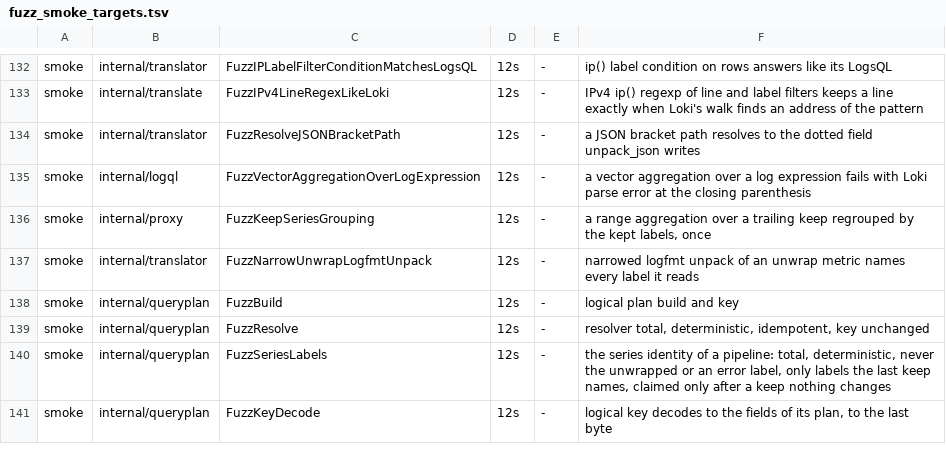
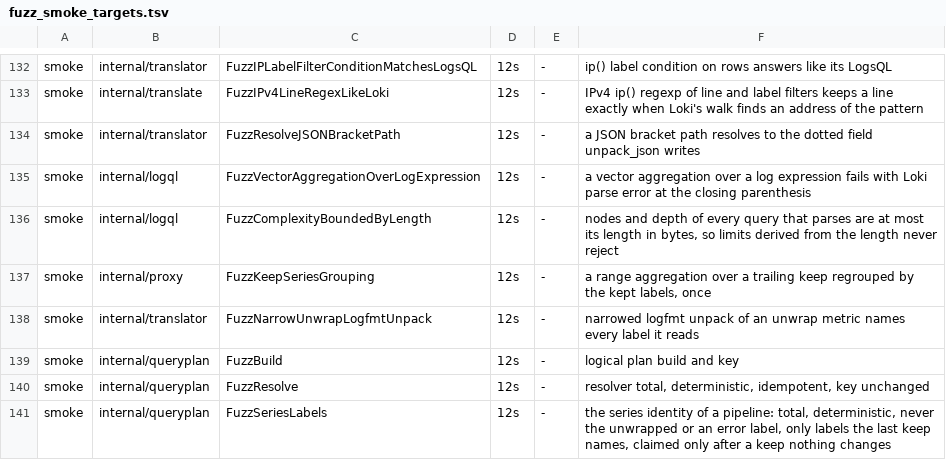
Before and after one commit to ReliablyObserve/loki-vl-proxy, a TSV file: scripts/ci/fuzz_smoke_targets.tsv, drawn as a sheet; only a part is shown, gaps mark what is left out; the shorter side is filled out with more unchanged rows; the diff names each change by its address in the sheet, - before the commit and + after, or states it on an @@ line.

Commit message:
feat(proxy): operator limits on query complexity and planning time
-max-query-ast-nodes and -max-query-nesting-depth refuse a query with
more nodes or nested levels than set; they default to the query length
limit in effect, which no accepted query exceeds, so the defaults never
refuse a query Loki accepts. -max-query-plan-time (default 10s) refuses a
request whose own validation, tree checks and lowering took longer; it is
checked after validation, in the tree walk, at every lowering node and
before the first VictoriaLogs call. Refusals answer a neutral 400 through
the error layer, name the flag only in the log line, are counted in
loki_vl_proxy_query_complexity_rejections_total and are never cached.

```diff
--- a/scripts/ci/fuzz_smoke_targets.tsv
+++ b/scripts/ci/fuzz_smoke_targets.tsv
+row 136: smoke | internal/logql | FuzzComplexityBoundedByLength | 12s | - | nodes and depth of every query that parses are at most its length in bytes, so limits derived from the length never reject
```
Also changed, not shown: 59 other files.
